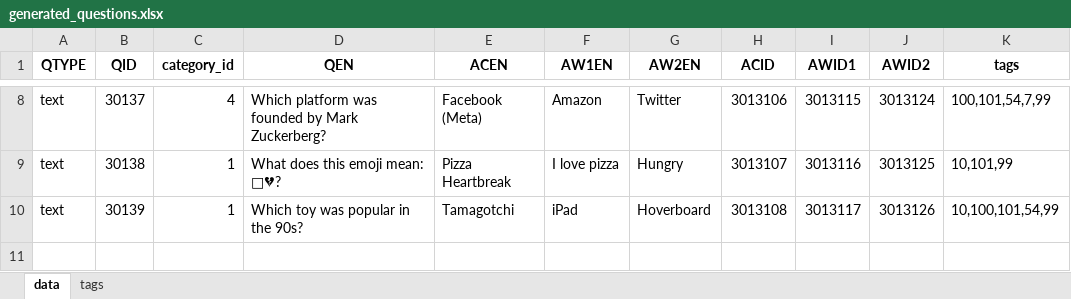
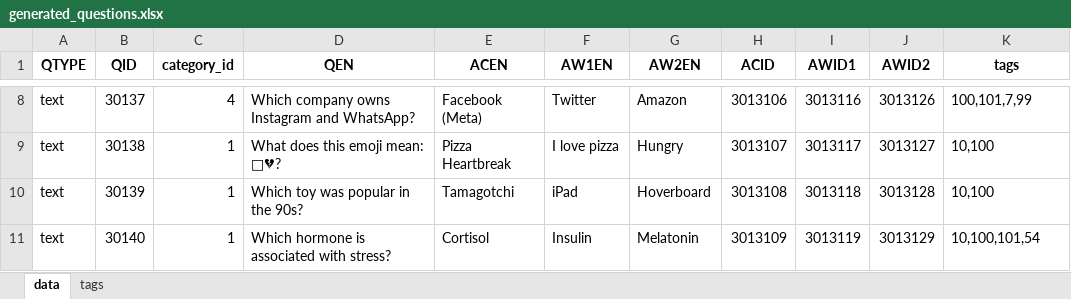
Before and after one commit to dadadance/ninuka-quiz, an Excel workbook: outputs/generated_questions.xlsx, sheet data, drawn as a sheet; only a part is shown, gaps mark what is left out; values as stored, in another font and other column widths than the file's, no borders; the diff covers the shown part only; the diff names each change by its address in the sheet, - before the commit and + after, or states it on an @@ line.

```diff
--- a/outputs/generated_questions.xlsx (sheet data)
+++ b/outputs/generated_questions.xlsx (sheet data)
-D8 (QEN): Which platform was founded by Mark Zuckerberg?
+D8 (QEN): Which company owns Instagram and WhatsApp?
-F8 (AW1EN): Amazon
+F8 (AW1EN): Twitter
-G8 (AW2EN): Twitter
+G8 (AW2EN): Amazon
-I8 (AWID1): 3013115
+I8 (AWID1): 3013116
-J8 (AWID2): 3013124
+J8 (AWID2): 3013126
-K8 (tags): 100,101,54,7,99
+K8 (tags): 100,101,7,99
-I9 (AWID1): 3013116
+I9 (AWID1): 3013117
-J9 (AWID2): 3013125
+J9 (AWID2): 3013127
-K9 (tags): 10,101,99
+K9 (tags): 10,100
-I10 (AWID1): 3013117
+I10 (AWID1): 3013118
-J10 (AWID2): 3013126
+J10 (AWID2): 3013128
-K10 (tags): 10,100,101,54,99
+K10 (tags): 10,100
+row 11: text | 30140 | 1 | Which hormone is associated with stress? | Cortisol | Insulin | Melatonin | 3013109 | 3013119 | 3013129 | 10,100,101,54
```
Also changed, not shown: 31 edited cells elsewhere in this sheet, 4 other files.
